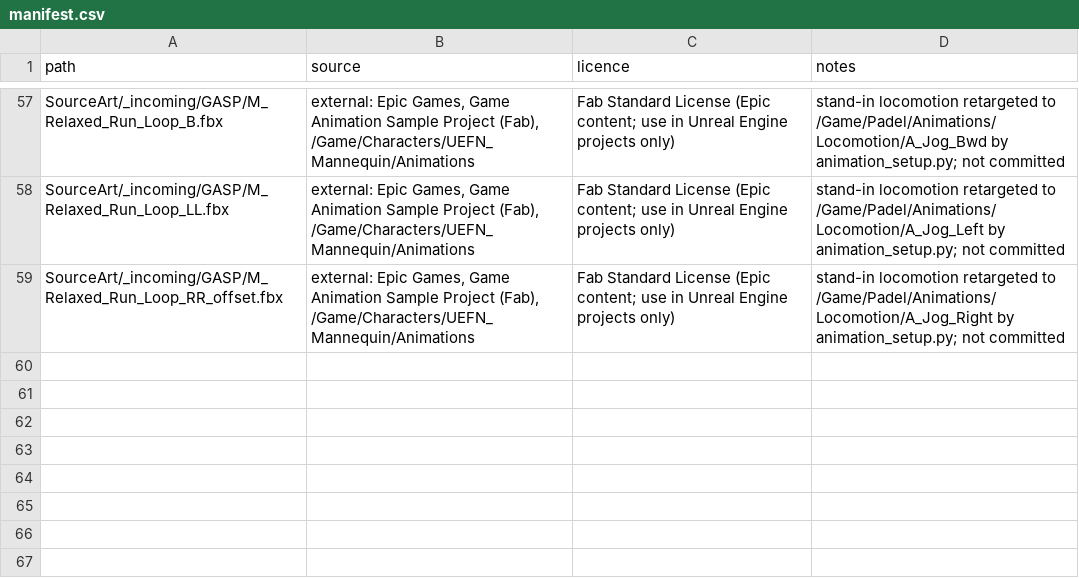
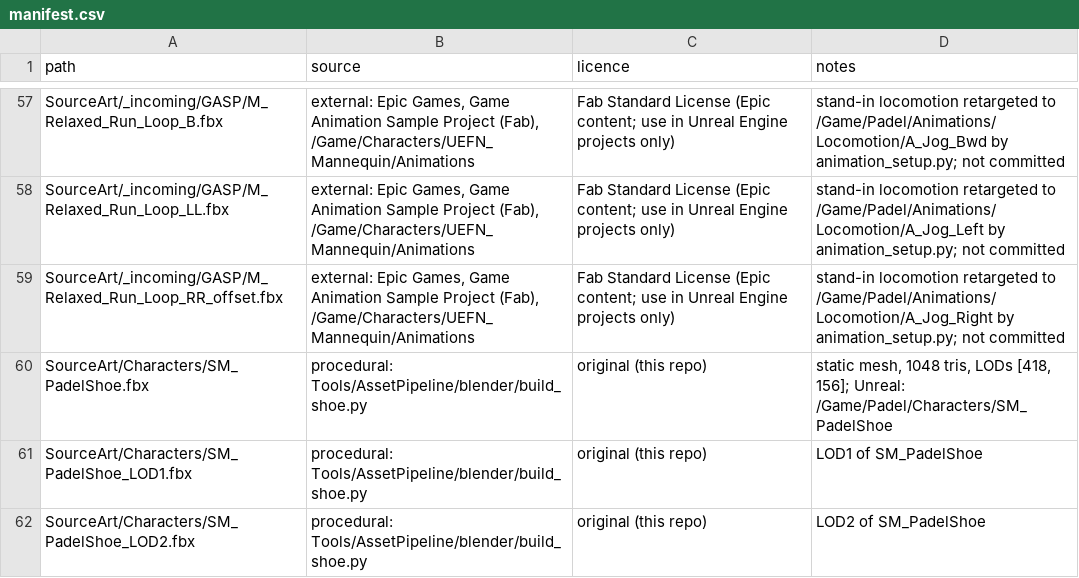
Before and after one commit to caioebueno/padel, a CSV file: SourceArt/manifest.csv, drawn as a sheet; only a part is shown, gaps mark what is left out; the diff names each change by its address in the sheet, - before the commit and + after, or states it on an @@ line.

```diff
--- a/SourceArt/manifest.csv
+++ b/SourceArt/manifest.csv
+row 60: SourceArt/Characters/SM_PadelShoe.fbx | procedural: Tools/AssetPipeline/blender/build_shoe.py | original (this repo) | static mesh, 1048 tris, LODs [418, 156]; Unreal: /Game/Padel/Characters/SM_PadelShoe
+row 61: SourceArt/Characters/SM_PadelShoe_LOD1.fbx | procedural: Tools/AssetPipeline/blender/build_shoe.py | original (this repo) | LOD1 of SM_PadelShoe
+row 62: SourceArt/Characters/SM_PadelShoe_LOD2.fbx | procedural: Tools/AssetPipeline/blender/build_shoe.py | original (this repo) | LOD2 of SM_PadelShoe
```
Also changed, not shown: 18 other files.
